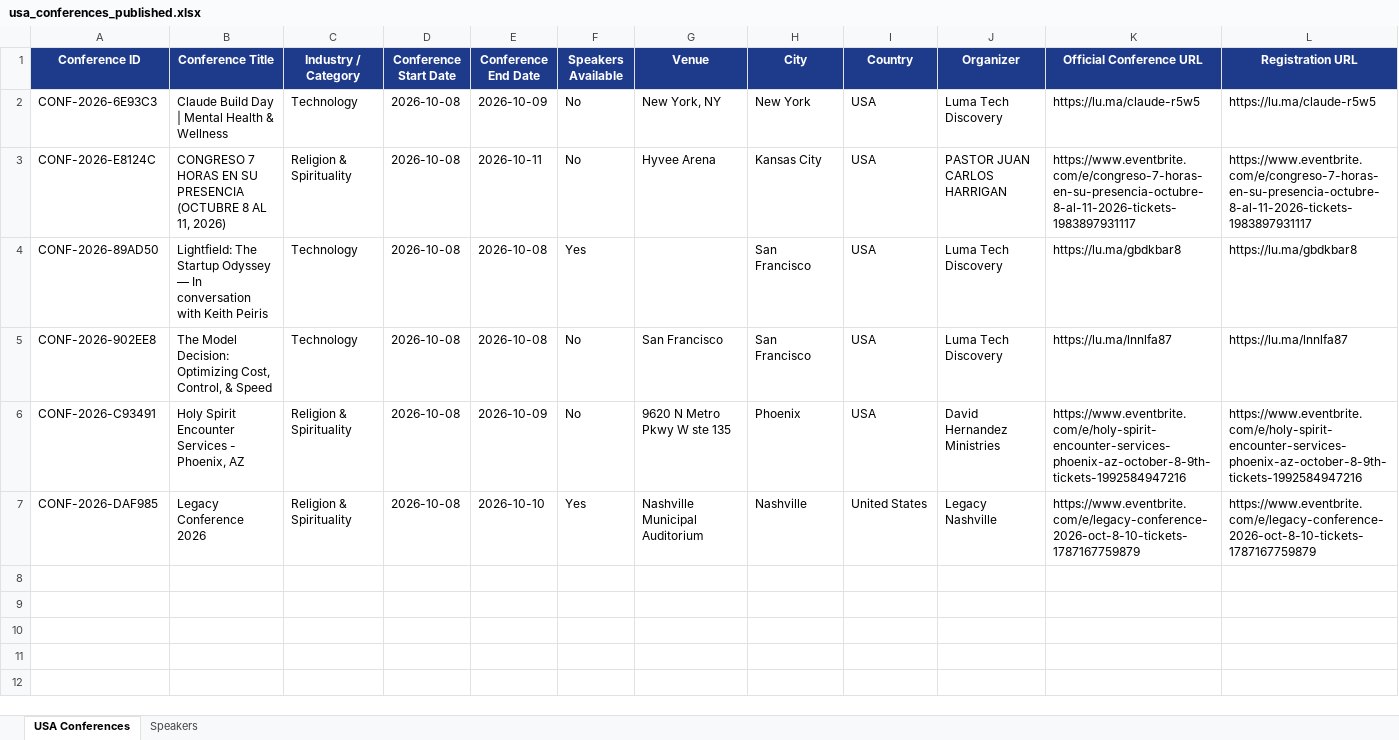
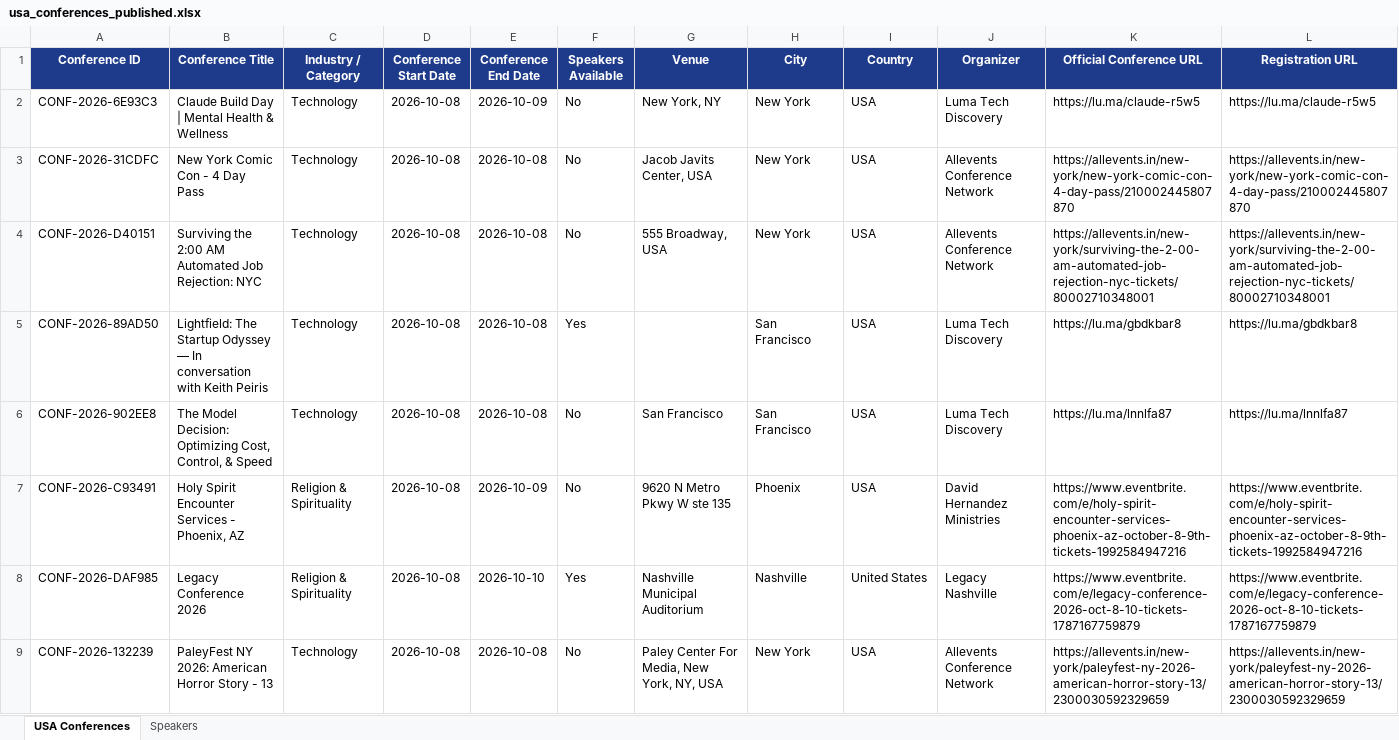
Before and after one commit to Jeeva-6305/conference-agent-adople, an Excel workbook: data/excel/usa_conferences_published.xlsx, sheet USA Conferences, drawn as a sheet; only a part is shown; values as stored, in another font and other column widths than the file's, no borders; removed rows and columns are numbered as before the commit, all else as after; rows hold the shown columns only; the diff names each change by its address in the sheet, - before the commit and + after, or states it on an @@ line.

Commit message:
adding a scraping sources

```diff
--- a/data/excel/usa_conferences_published.xlsx (sheet USA Conferences)
+++ b/data/excel/usa_conferences_published.xlsx (sheet USA Conferences)
-row 3: CONF-2026-E8124C | CONGRESO 7 HORAS EN SU PRESENCIA (OCTUBRE 8 AL 11, 2026) | Religion & Spirituality | 2026-10-08 | 2026-10-11 | No | Hyvee Arena | Kansas City | USA | PASTOR JUAN CARLOS HARRIGAN | https://www.eventbrite.com/e/congreso-7-horas-en-su-presencia-octubre-8-al-11-2026-tickets-1983897931117 | https://www.eventbrite.com/e/congreso-7-horas-en-su-presencia-octubre-8-al-11-2026-tickets-1983897931117
+row 3: CONF-2026-31CDFC | New York Comic Con - 4 Day Pass | Technology | 2026-10-08 | 2026-10-08 | No | Jacob Javits Center, USA | New York | USA | Allevents Conference Network | https://allevents.in/new-york/new-york-comic-con-4-day-pass/210002445807870 | https://allevents.in/new-york/new-york-comic-con-4-day-pass/210002445807870
+row 4: CONF-2026-D40151 | Surviving the 2:00 AM Automated Job Rejection: NYC | Technology | 2026-10-08 | 2026-10-08 | No | 555 Broadway, USA | New York | USA | Allevents Conference Network | https://allevents.in/new-york/surviving-the-2-00-am-automated-job-rejection-nyc-tickets/80002710348001 | https://allevents.in/new-york/surviving-the-2-00-am-automated-job-rejection-nyc-tickets/80002710348001
+row 9: CONF-2026-132239 | PaleyFest NY 2026: American Horror Story - 13 | Technology | 2026-10-08 | 2026-10-08 | No | Paley Center For Media, New York, NY, USA | New York | USA | Allevents Conference Network | https://allevents.in/new-york/paleyfest-ny-2026-american-horror-story-13/2300030592329659 | https://allevents.in/new-york/paleyfest-ny-2026-american-horror-story-13/2300030592329659
```
Also changed, not shown: 9 other files.
